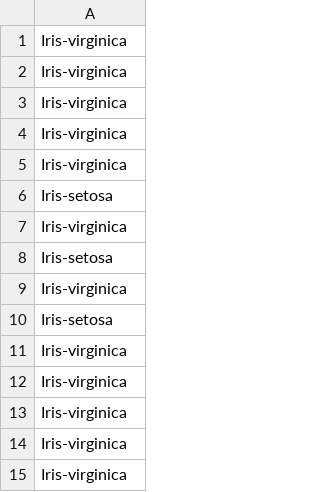
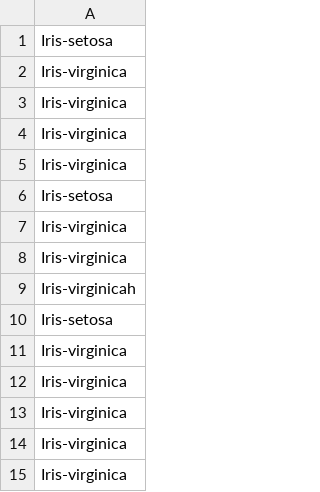
Before and after one commit to arielhouri/Exercise03, a CSV file: chebyshev_output.csv, drawn as a sheet.

```diff
--- a/chebyshev_output.csv
+++ b/chebyshev_output.csv
@@ -1,2 +1,2 @@
-Iris-virginica
+Iris-setosa
 Iris-virginica
@@ -7,4 +7,4 @@ Iris-setosa
 Iris-virginica
-Iris-setosa
 Iris-virginica
+Iris-virginicah
 Iris-setosa
```
Also changed, not shown: euclidean_output.csv, manhattan_output.csv.
